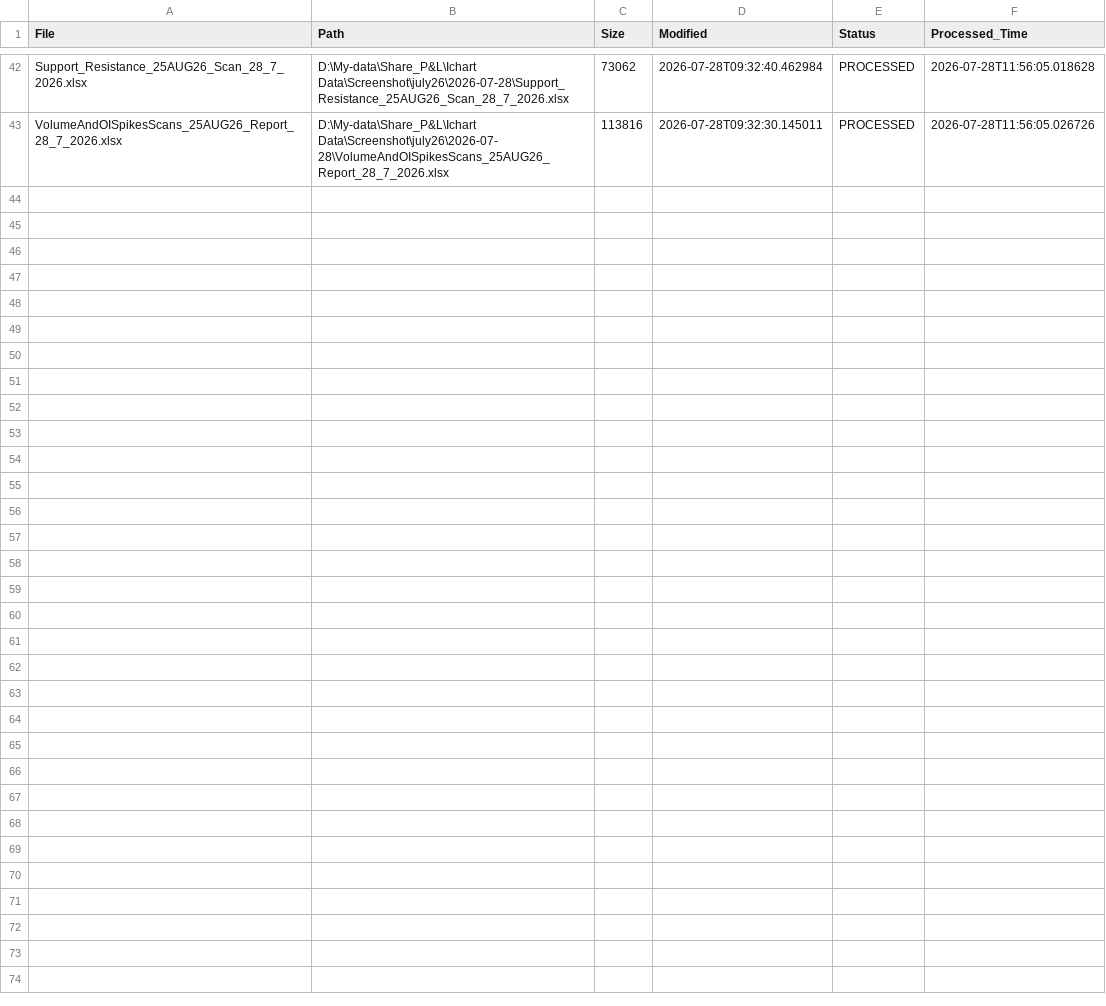
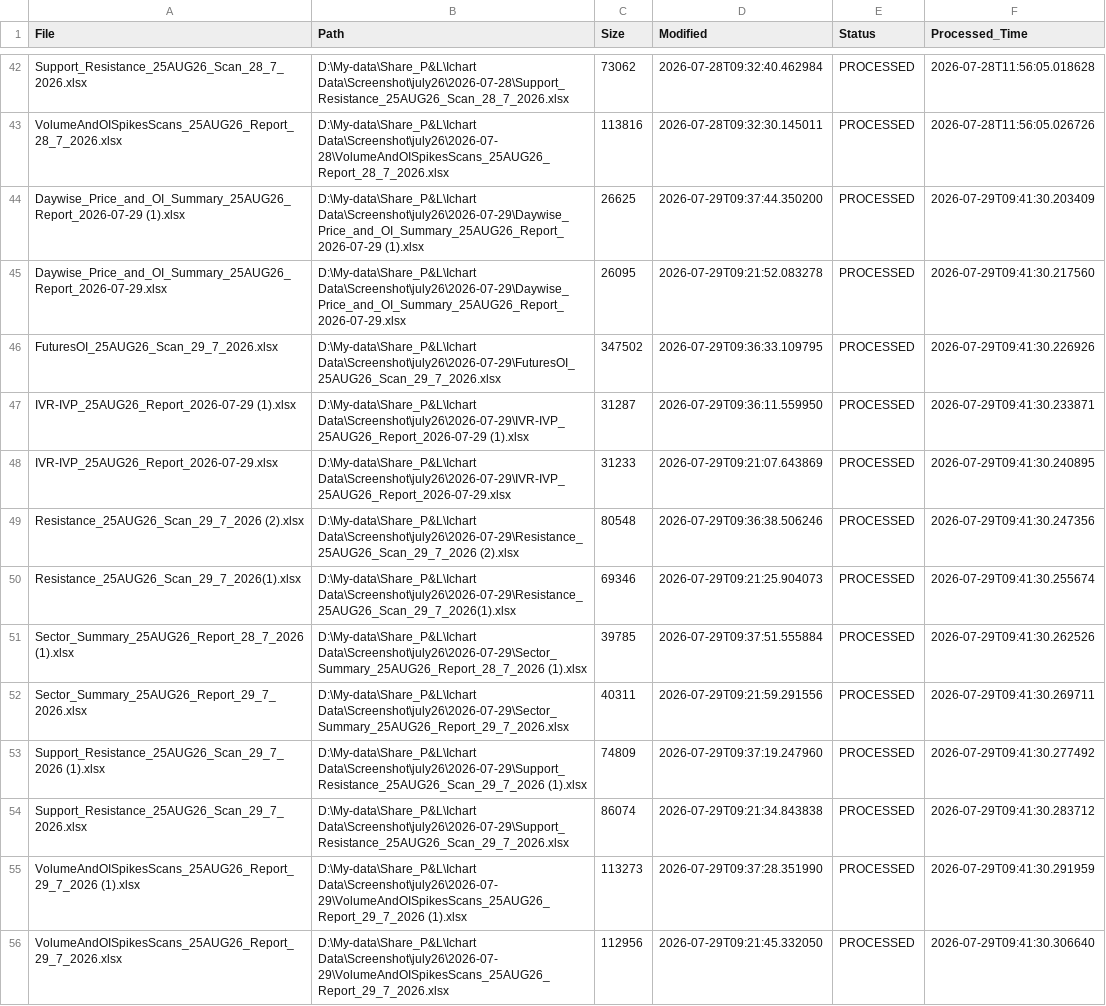
Before and after one commit to shubhagoswami80-ui/NTIS_Enterprise, a CSV file: Intraday/Database/intraday_file_registry.csv, drawn as a sheet; only a part is shown, gaps mark what is left out.

Commit message:
29-July-Intrday Dashbaord and EOD dashboard design

```diff
--- a/Intraday/Database/intraday_file_registry.csv
+++ b/Intraday/Database/intraday_file_registry.csv
@@ -43 +43,14 @@ Support_Resistance_25AUG26_Scan_28_7_2026.xlsx,D:\My-data\Share_P&L\Ichart Data\
 VolumeAndOISpikesScans_25AUG26_Report_28_7_2026.xlsx,D:\My-data\Share_P&L\Ichart Data\Screenshot\july26\2026-07-28\VolumeAndOISpikesScans_25AUG26_Report_28_7_2026.xlsx,113816,2026-07-28T09:32:30.145011,PROCESSED,2026-07-28T11:56:05.026726
+Daywise_Price_and_OI_Summary_25AUG26_Report_2026-07-29 (1).xlsx,D:\My-data\Share_P&L\Ichart Data\Screenshot\july26\2026-07-29\Daywise_Price_and_OI_Summary_25AUG26_Report_2026-07-29 (1).xlsx,26625,2026-07-29T09:37:44.350200,PROCESSED,2026-07-29T09:41:30.203409
+Daywise_Price_and_OI_Summary_25AUG26_Report_2026-07-29.xlsx,D:\My-data\Share_P&L\Ichart Data\Screenshot\july26\2026-07-29\Daywise_Price_and_OI_Summary_25AUG26_Report_2026-07-29.xlsx,26095,2026-07-29T09:21:52.083278,PROCESSED,2026-07-29T09:41:30.217560
+FuturesOI_25AUG26_Scan_29_7_2026.xlsx,D:\My-data\Share_P&L\Ichart Data\Screenshot\july26\2026-07-29\FuturesOI_25AUG26_Scan_29_7_2026.xlsx,347502,2026-07-29T09:36:33.109795,PROCESSED,2026-07-29T09:41:30.226926
+IVR-IVP_25AUG26_Report_2026-07-29 (1).xlsx,D:\My-data\Share_P&L\Ichart Data\Screenshot\july26\2026-07-29\IVR-IVP_25AUG26_Report_2026-07-29 (1).xlsx,31287,2026-07-29T09:36:11.559950,PROCESSED,2026-07-29T09:41:30.233871
+IVR-IVP_25AUG26_Report_2026-07-29.xlsx,D:\My-data\Share_P&L\Ichart Data\Screenshot\july26\2026-07-29\IVR-IVP_25AUG26_Report_2026-07-29.xlsx,31233,2026-07-29T09:21:07.643869,PROCESSED,2026-07-29T09:41:30.240895
+Resistance_25AUG26_Scan_29_7_2026 (2).xlsx,D:\My-data\Share_P&L\Ichart Data\Screenshot\july26\2026-07-29\Resistance_25AUG26_Scan_29_7_2026 (2).xlsx,80548,2026-07-29T09:36:38.506246,PROCESSED,2026-07-29T09:41:30.247356
+Resistance_25AUG26_Scan_29_7_2026(1).xlsx,D:\My-data\Share_P&L\Ichart Data\Screenshot\july26\2026-07-29\Resistance_25AUG26_Scan_29_7_2026(1).xlsx,69346,2026-07-29T09:21:25.904073,PROCESSED,2026-07-29T09:41:30.255674
+Sector_Summary_25AUG26_Report_28_7_2026 (1).xlsx,D:\My-data\Share_P&L\Ichart Data\Screenshot\july26\2026-07-29\Sector_Summary_25AUG26_Report_28_7_2026 (1).xlsx,39785,2026-07-29T09:37:51.555884,PROCESSED,2026-07-29T09:41:30.262526
+Sector_Summary_25AUG26_Report_29_7_2026.xlsx,D:\My-data\Share_P&L\Ichart Data\Screenshot\july26\2026-07-29\Sector_Summary_25AUG26_Report_29_7_2026.xlsx,40311,2026-07-29T09:21:59.291556,PROCESSED,2026-07-29T09:41:30.269711
+Support_Resistance_25AUG26_Scan_29_7_2026 (1).xlsx,D:\My-data\Share_P&L\Ichart Data\Screenshot\july26\2026-07-29\Support_Resistance_25AUG26_Scan_29_7_2026 (1).xlsx,74809,2026-07-29T09:37:19.247960,PROCESSED,2026-07-29T09:41:30.277492
+Support_Resistance_25AUG26_Scan_29_7_2026.xlsx,D:\My-data\Share_P&L\Ichart Data\Screenshot\july26\2026-07-29\Support_Resistance_25AUG26_Scan_29_7_2026.xlsx,86074,2026-07-29T09:21:34.843838,PROCESSED,2026-07-29T09:41:30.283712
+VolumeAndOISpikesScans_25AUG26_Report_29_7_2026 (1).xlsx,D:\My-data\Share_P&L\Ichart Data\Screenshot\july26\2026-07-29\VolumeAndOISpikesScans_25AUG26_Report_29_7_2026 (1).xlsx,113273,2026-07-29T09:37:28.351990,PROCESSED,2026-07-29T09:41:30.291959
+VolumeAndOISpikesScans_25AUG26_Report_29_7_2026.xlsx,D:\My-data\Share_P&L\Ichart Data\Screenshot\july26\2026-07-29\VolumeAndOISpikesScans_25AUG26_Report_29_7_2026.xlsx,112956,2026-07-29T09:21:45.332050,PROCESSED,2026-07-29T09:41:30.306640
```
Also changed, not shown: 59 other files.
